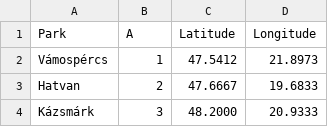
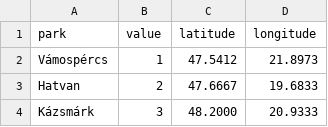
Before and after one commit to PeppeMancini/testrepo, a CSV file: pwpark.csv, drawn as a sheet; only a part is shown.

Commit message:
Update pwpark.csv

```diff
--- a/pwpark.csv
+++ b/pwpark.csv
@@ -1,2 +1,2 @@
-Park,A,Latitude,Longitude
+park,value,latitude,longitude
 Vámospércs,1,47.5412,21.8973
```
